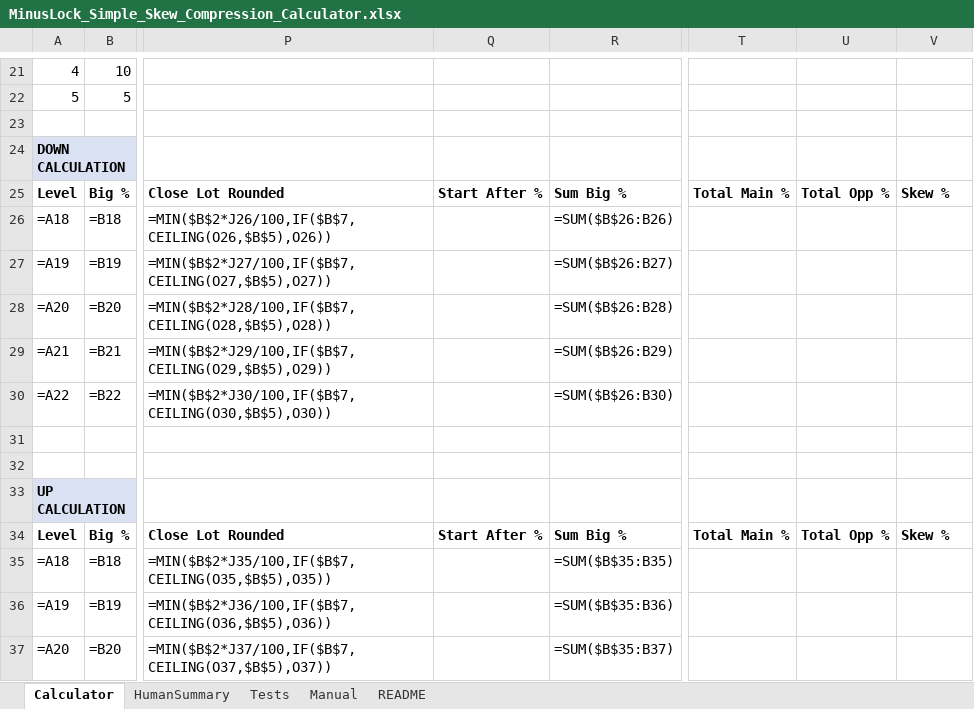
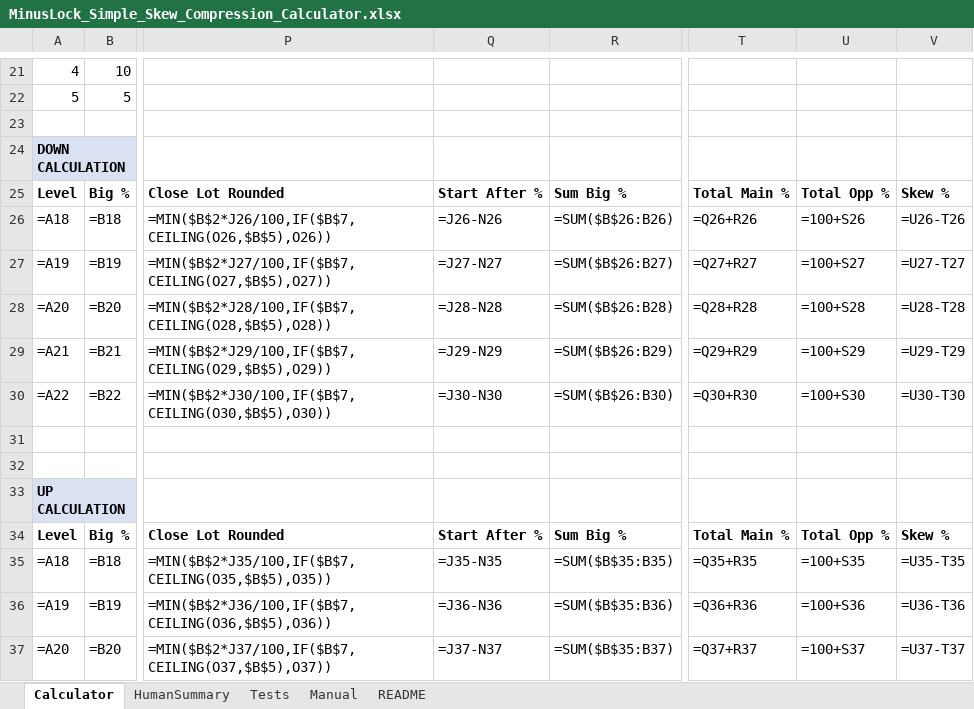
Before and after one commit to ic8812825-maker/chatgpt.com-codex, an Excel workbook: MinusLock_Simple_Skew_Compression_Calculator/MinusLock_Simple_Skew_Compression_Calculator.xlsx, sheet Calculator, drawn as a sheet; only a part is shown, gaps mark what is left out; values as stored, in another font and other column widths than the file's, no borders; formulas without a stored value are shown as written; the diff covers the shown part only; the diff names each change by its address in the sheet, - before the commit and + after, or states it on an @@ line.

```diff
--- a/MinusLock_Simple_Skew_Compression_Calculator/MinusLock_Simple_Skew_Compression_Calculator.xlsx (sheet Calculator)
+++ b/MinusLock_Simple_Skew_Compression_Calculator/MinusLock_Simple_Skew_Compression_Calculator.xlsx (sheet Calculator)
-Q26: (empty)
+Q26: =J26-N26
-T26: (empty)
+T26: =Q26+R26
-U26: (empty)
+U26: =100+S26
-V26: (empty)
+V26: =U26-T26
-Q27: (empty)
+Q27: =J27-N27
-T27: (empty)
+T27: =Q27+R27
-U27: (empty)
+U27: =100+S27
-V27: (empty)
+V27: =U27-T27
-Q28: (empty)
+Q28: =J28-N28
-T28: (empty)
+T28: =Q28+R28
-U28: (empty)
+U28: =100+S28
-V28: (empty)
+V28: =U28-T28
-Q29: (empty)
+Q29: =J29-N29
-T29: (empty)
+T29: =Q29+R29
-U29: (empty)
+U29: =100+S29
-V29: (empty)
+V29: =U29-T29
-Q30: (empty)
+Q30: =J30-N30
-T30: (empty)
+T30: =Q30+R30
-U30: (empty)
+U30: =100+S30
-V30: (empty)
+V30: =U30-T30
-Q35: (empty)
+Q35: =J35-N35
-T35: (empty)
+T35: =Q35+R35
-U35: (empty)
+U35: =100+S35
-V35: (empty)
+V35: =U35-T35
-Q36: (empty)
+Q36: =J36-N36
-T36: (empty)
+T36: =Q36+R36
-U36: (empty)
+U36: =100+S36
-V36: (empty)
+V36: =U36-T36
-Q37: (empty)
+Q37: =J37-N37
-T37: (empty)
+T37: =Q37+R37
-U37: (empty)
+U37: =100+S37
-V37: (empty)
+V37: =U37-T37
```
Also changed, not shown: 42 edited cells and cell formats elsewhere in this sheet, sheet Tests, sheet Manual, sheet README, 2 other files.
